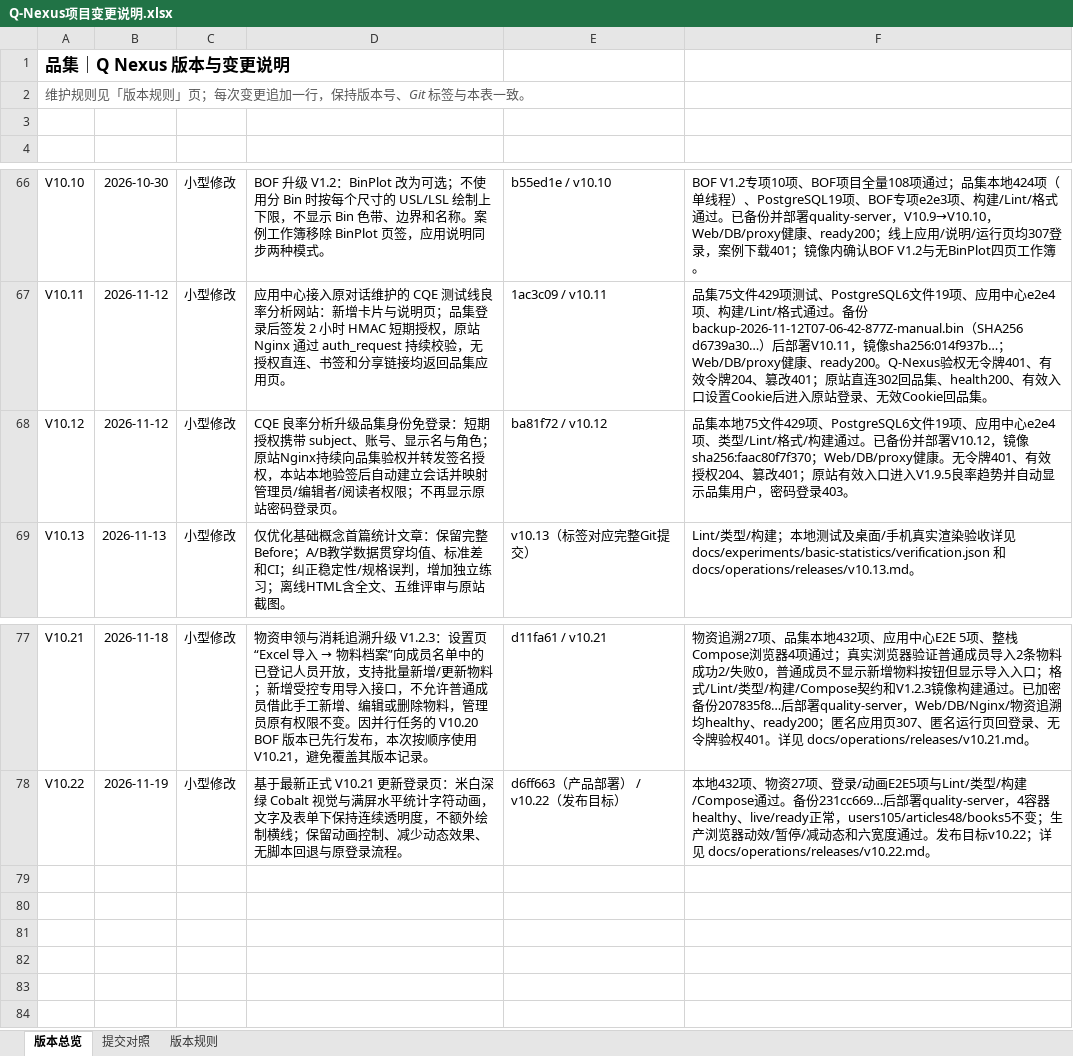
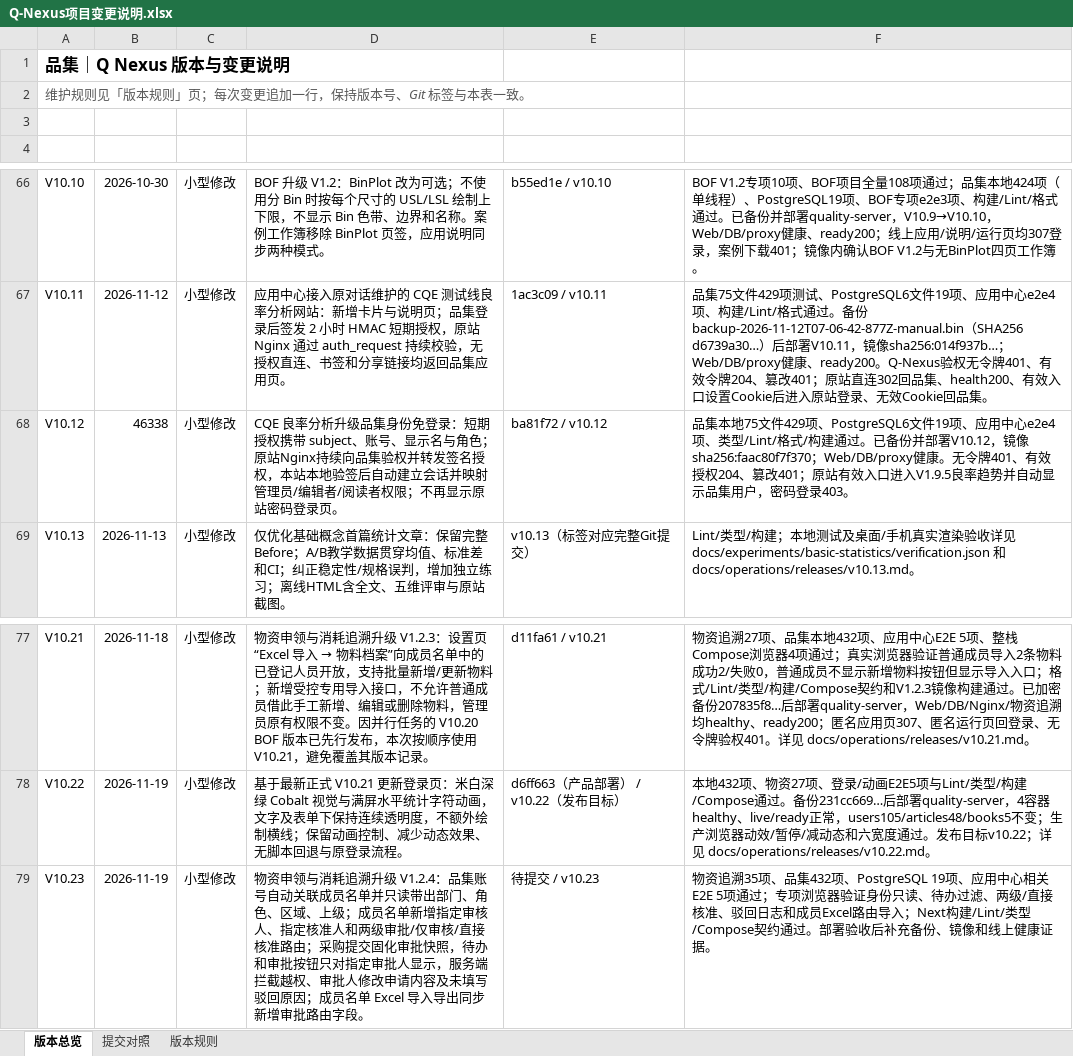
Before and after one commit to profundity-max/quality-homepage, an Excel workbook: Q-Nexus项目变更说明.xlsx, sheet 版本总览, drawn as a sheet; only a part is shown, gaps mark what is left out; values as stored, in another font and other column widths than the file's, no borders; the diff names each change by its address in the sheet, - before the commit and + after, or states it on an @@ line.

```diff
--- a/Q-Nexus项目变更说明.xlsx (sheet 版本总览)
+++ b/Q-Nexus项目变更说明.xlsx (sheet 版本总览)
-B68 (日期): 2026-11-12
+B68 (日期): 46338
+row 79: V10.23 | 2026-11-19 | 小型修改 | 物资申领与消耗追溯升级 V1.2.4：品集账号自动关联成员名单并只读带出部门、角色、区域、上级；成员名单新增指定审核人、指定核准人和两级审批/仅审核/直接核准路由；采购提交固化审批快照，待办和审批按钮只对指定审批人显示，服务端拦截越权、审批人修改申请内容及未填写驳回原因；成员名单 Excel 导入导出同步新增审批路由字段。 | 待提交 / v10.23 | 物资追溯35项、品集432项、PostgreSQL 19项、应用中心相关E2E 5项通过；专项浏览器验证身份只读、待办过滤、两级/直接核准、驳回日志和成员Excel路由导入；Next构建/Lint/类型/Compose契约通过。部署验收后补充备份、镜像和线上健康证据。
```
Also changed, not shown: sheet 提交对照, 15 other files.
